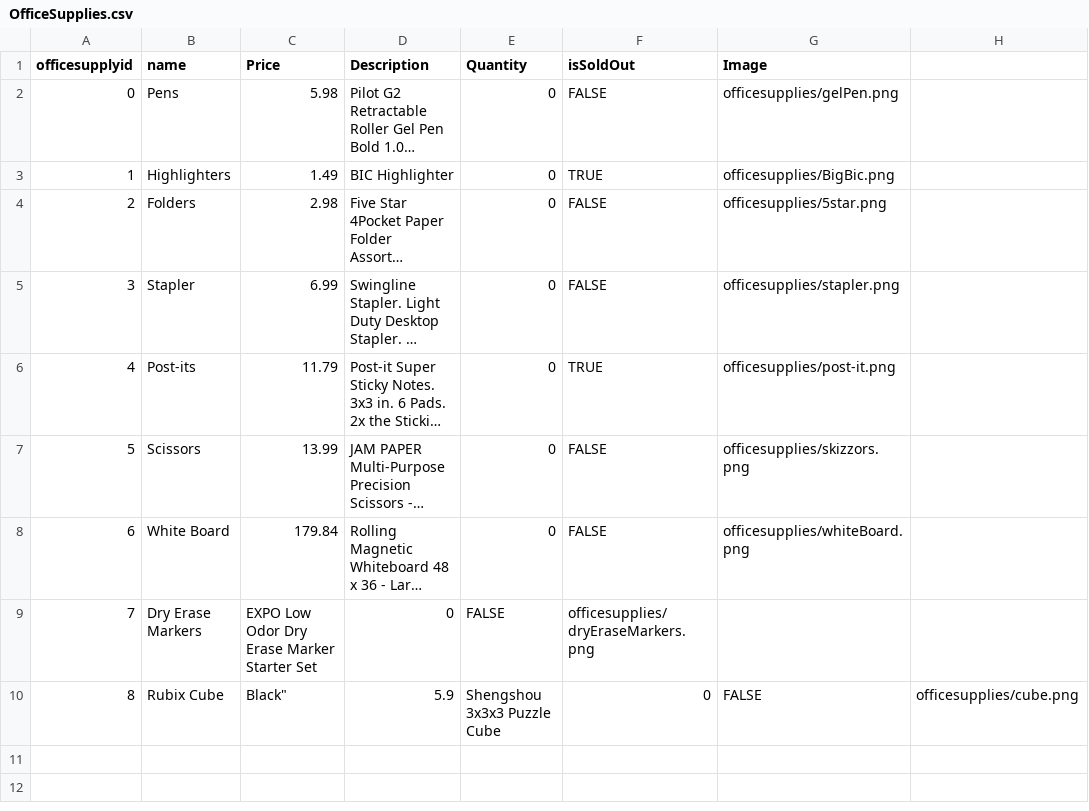
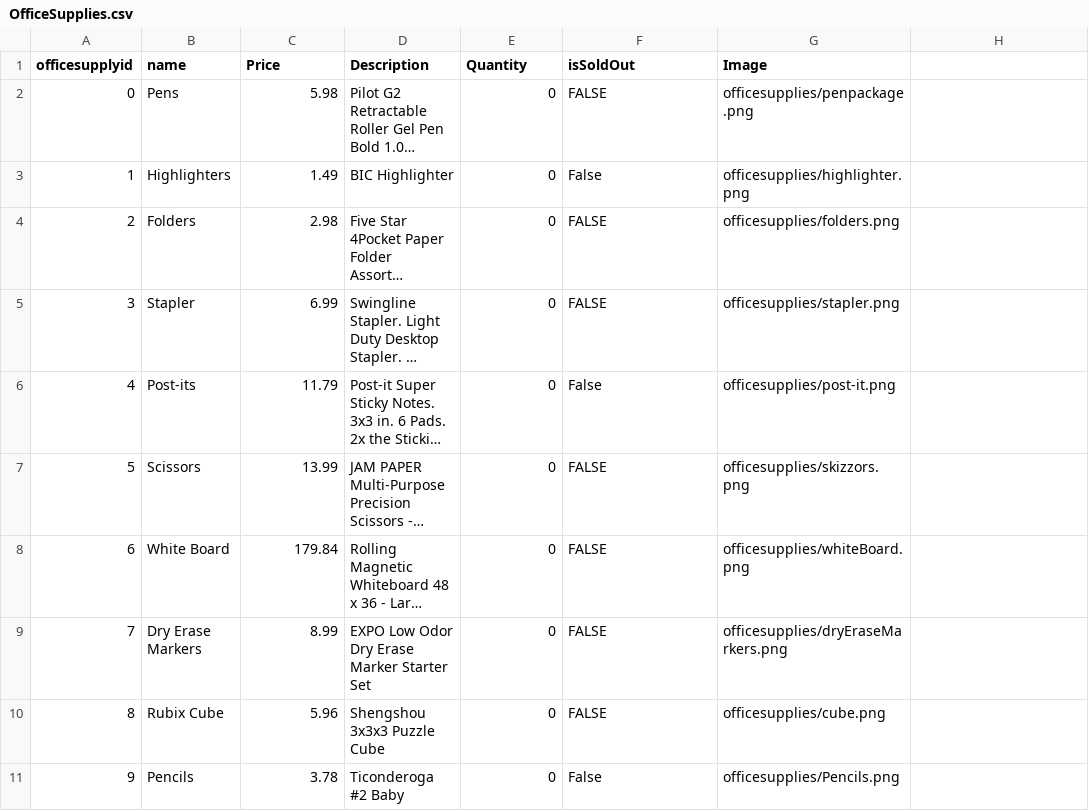
Before and after one commit to CS3733-D23-Team-S/Team-S-Iteration-3, a CSV file: src/main/java/edu/wpi/teamname/defaultCSV/OfficeSupplies.csv, drawn as a sheet; long unchanged cells end in …; the diff names each change by its address in the sheet, - before the commit and + after, or states it on an @@ line.

Commit message:
Office Supply Operational, still needs minor detailing

```diff
--- a/src/main/java/edu/wpi/teamname/defaultCSV/OfficeSupplies.csv
+++ b/src/main/java/edu/wpi/teamname/defaultCSV/OfficeSupplies.csv
-G2 (Image): officesupplies/gelPen.png
+G2 (Image): officesupplies/penpackage.png
-F3 (isSoldOut): TRUE
+F3 (isSoldOut): False
-G3 (Image): officesupplies/BigBic.png
+G3 (Image): officesupplies/highlighter.png
-G4 (Image): officesupplies/5star.png
+G4 (Image): officesupplies/folders.png
-F6 (isSoldOut): TRUE
+F6 (isSoldOut): False
-C9 (Price): EXPO Low Odor Dry Erase Marker Starter Set
+C9 (Price): 8.99
-D9 (Description): 0
+D9 (Description): EXPO Low Odor Dry Erase Marker Starter Set
-E9 (Quantity): FALSE
+E9 (Quantity): 0
-F9 (isSoldOut): officesupplies/dryEraseMarkers.png
+F9 (isSoldOut): FALSE
-G9 (Image): (empty)
+G9 (Image): officesupplies/dryEraseMarkers.png
-C10 (Price): Black"
+C10 (Price): 5.96
-D10 (Description): 5.9
+D10 (Description): Shengshou 3x3x3 Puzzle Cube
-E10 (Quantity): Shengshou 3x3x3 Puzzle Cube
+E10 (Quantity): 0
-F10 (isSoldOut): 0
+F10 (isSoldOut): FALSE
-G10 (Image): FALSE
+G10 (Image): officesupplies/cube.png
-H10: officesupplies/cube.png
+H10: (empty)
+row 11: 9 | Pencils | 3.78 | Ticonderoga #2 Baby | 0 | False | officesupplies/Pencils.png
```
Also changed, not shown: 13 other files.
